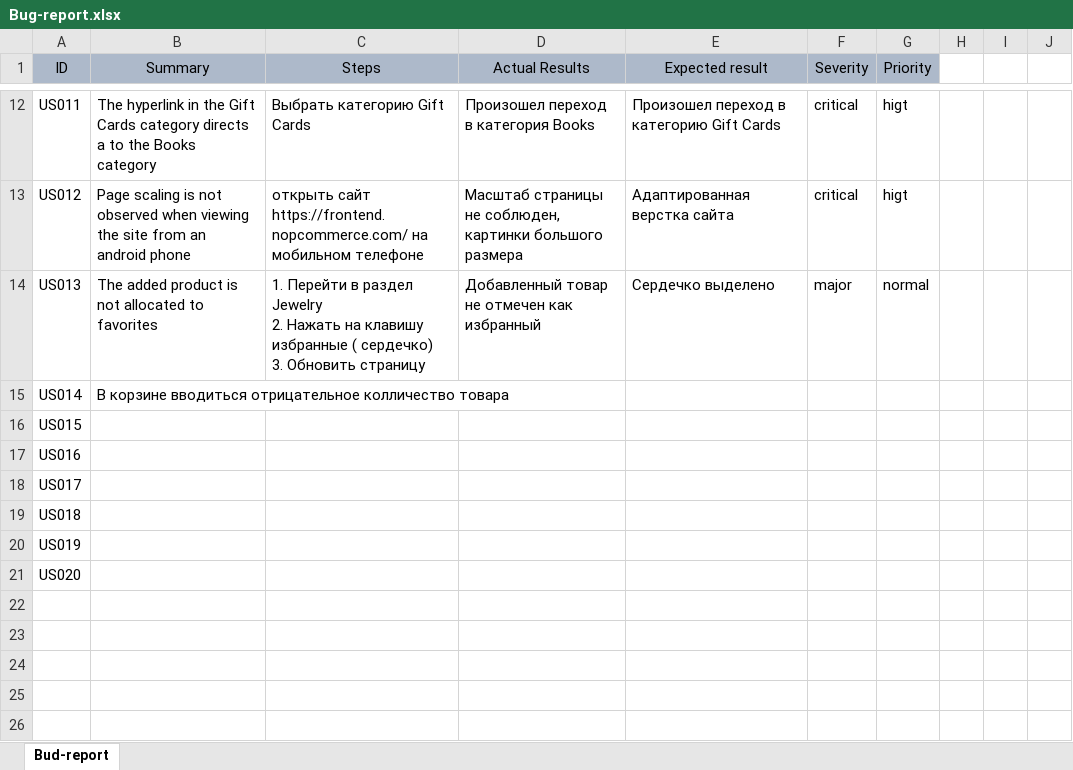
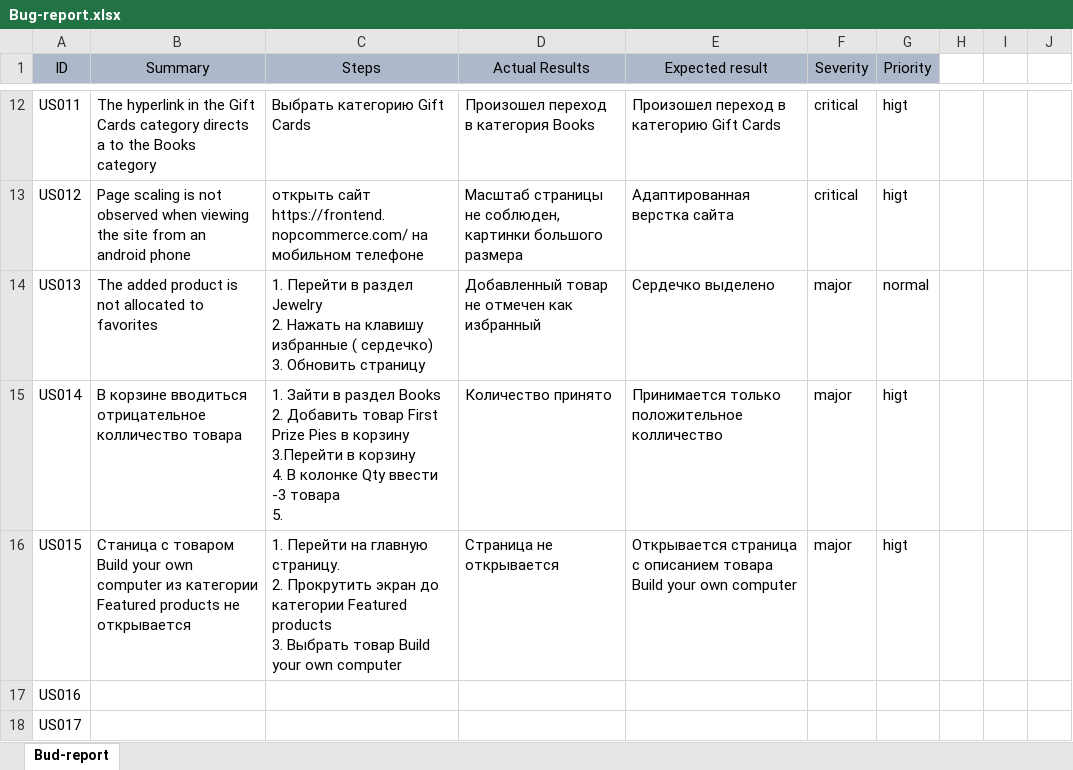
Before and after one commit to Juliyax/nopCommerce-Testing, an Excel workbook: Bug-report.xlsx, sheet Bud-report, drawn as a sheet; only a part is shown, gaps mark what is left out; the shorter side is filled out with more unchanged rows; values as stored, in another font and other column widths than the file's, no borders; ↵ is a line break in a cell; the diff names each change by its address in the sheet, - before the commit and + after, or states it on an @@ line.

Commit message:
US015

```diff
--- a/Bug-report.xlsx (sheet Bud-report)
+++ b/Bug-report.xlsx (sheet Bud-report)
-C15 (Steps): (empty)
+C15 (Steps): 1. Зайти в раздел Books ↵ 2. Добавить товар First Prize Pies в корзину ↵ 3.Перейти в корзину ↵ 4. В колонке Qty ввести -3 товара ↵ 5.
-D15 (Actual Results): (empty)
+D15 (Actual Results): Количество принято
-E15 (Expected result): (empty)
+E15 (Expected result): Принимается только положительное колличество
-F15:F16 (Severity): (empty)
+F15:F16 (Severity): major
-G15:G16 (Priority): (empty)
+G15:G16 (Priority): higt
-B16 (Summary): (empty)
+B16 (Summary): Станица с товаром Build your own computer из категории Featured products не открывается
-C16 (Steps): (empty)
+C16 (Steps): 1. Перейти на главную страницу. ↵ 2. Прокрутить экран до категории Featured products ↵ 3. Выбрать товар Build your own computer
-D16 (Actual Results): (empty)
+D16 (Actual Results): Страница не открывается
-E16 (Expected result): (empty)
+E16 (Expected result): Открывается страница с описанием товара Build your own computer
```
